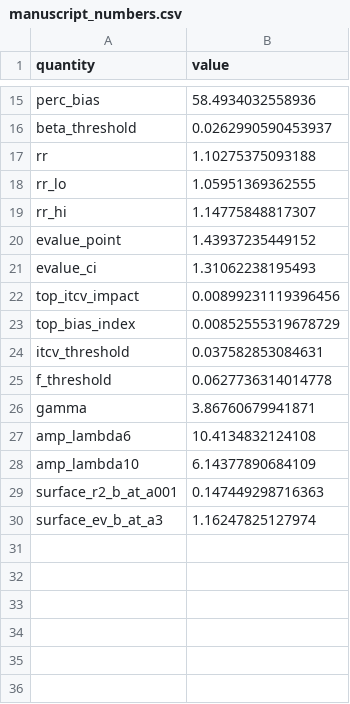
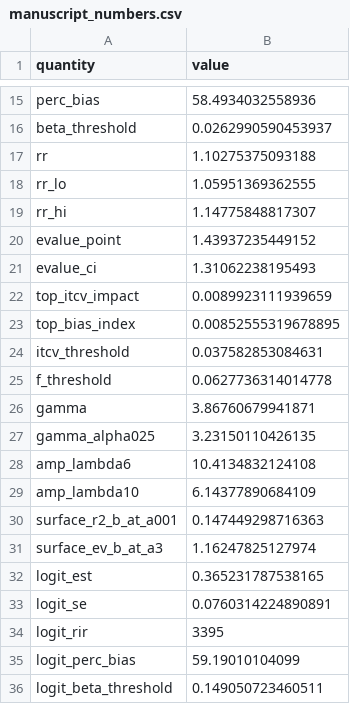
Before and after one commit to subirhait/confoundvis, a CSV file: paper/confoundvis_output/manuscript_numbers.csv, drawn as a sheet; only a part is shown, gaps mark what is left out.

Commit message:
Replication materials for the confoundvis 0.3.1 article

```diff
--- a/paper/confoundvis_output/manuscript_numbers.csv
+++ b/paper/confoundvis_output/manuscript_numbers.csv
@@ -21,4 +21,4 @@
 "evalue_ci",1.31062238195493
-"top_itcv_impact",0.00899231119396456
-"top_bias_index",0.00852555319678729
+"top_itcv_impact",0.0089923111939659
+"top_bias_index",0.00852555319678895
 "itcv_threshold",0.037582853084631
@@ -26,2 +26,3 @@
 "gamma",3.86760679941871
+"gamma_alpha025",3.23150110426135
 "amp_lambda6",10.4134832124108
@@ -30 +31,6 @@
 "surface_ev_b_at_a3",1.16247825127974
+"logit_est",0.365231787538165
+"logit_se",0.0760314224890891
+"logit_rir",3395
+"logit_perc_bias",59.19010104099
+"logit_beta_threshold",0.149050723460511
```
Also changed, not shown: 14 other files.
